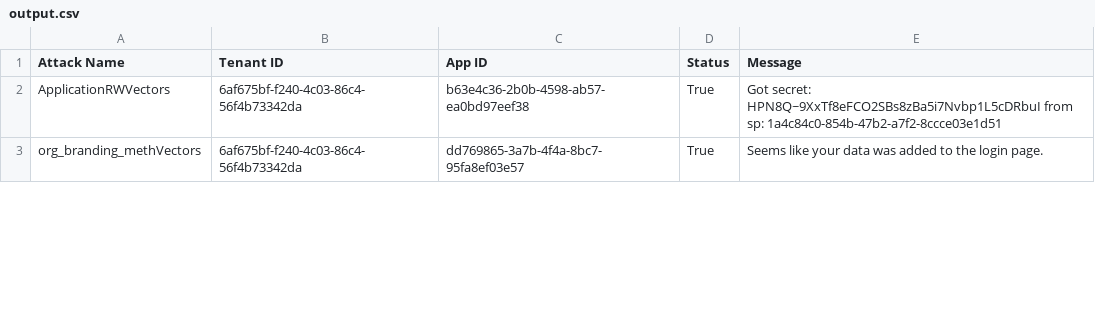
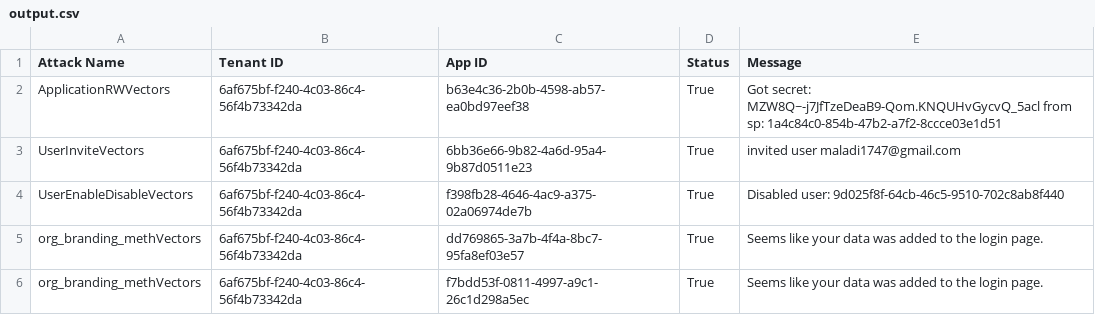
Before and after one commit to maladi17/PermissionPanic, a CSV file: output.csv, drawn as a sheet; only a part is shown; the diff covers the shown part only.

```diff
--- a/output.csv
+++ b/output.csv
@@ -1,5 +1,11 @@
 Attack Name,Tenant ID,App ID,Status,Message
-ApplicationRWVectors,6af675bf-f240-4c03-86c4-56f4b73342da,b63e4c36-2b0b-4598-ab57-ea0bd97eef38,True,"Got secret: HPN8Q~9XxTf8eFCO2SBs8zBa5i7Nvbp1L5cDRbuI from sp: 1a4c84c0-854b-47b2-a7f2-8ccce03e1d51
-"
+ApplicationRWVectors,6af675bf-f240-4c03-86c4-56f4b73342da,b63e4c36-2b0b-4598-ab57-ea0bd97eef38,True,"Got secret: MZW8Q~-j7JfTzeDeaB9-Qom.KNQUHvGycvQ_5acl from sp: 1a4c84c0-854b-47b2-a7f2-8ccce03e1d51
+"
+UserInviteVectors,6af675bf-f240-4c03-86c4-56f4b73342da,6bb36e66-9b82-4a6d-95a4-9b87d0511e23,True,"invited user maladi1747@gmail.com
+"
+UserEnableDisableVectors,6af675bf-f240-4c03-86c4-56f4b73342da,f398fb28-4646-4ac9-a375-02a06974de7b,True,"Disabled user: 9d025f8f-64cb-46c5-9510-702c8ab8f440
+"
 org_branding_methVectors,6af675bf-f240-4c03-86c4-56f4b73342da,dd769865-3a7b-4f4a-8bc7-95fa8ef03e57,True,"Seems like your data was added to the login page.
 "
+org_branding_methVectors,6af675bf-f240-4c03-86c4-56f4b73342da,f7bdd53f-0811-4997-a9c1-26c1d298a5ec,True,"Seems like your data was added to the login page.
+"
```
Also changed, not shown: 8 added rows and 2 edited cells elsewhere in this file, 11 other files.
